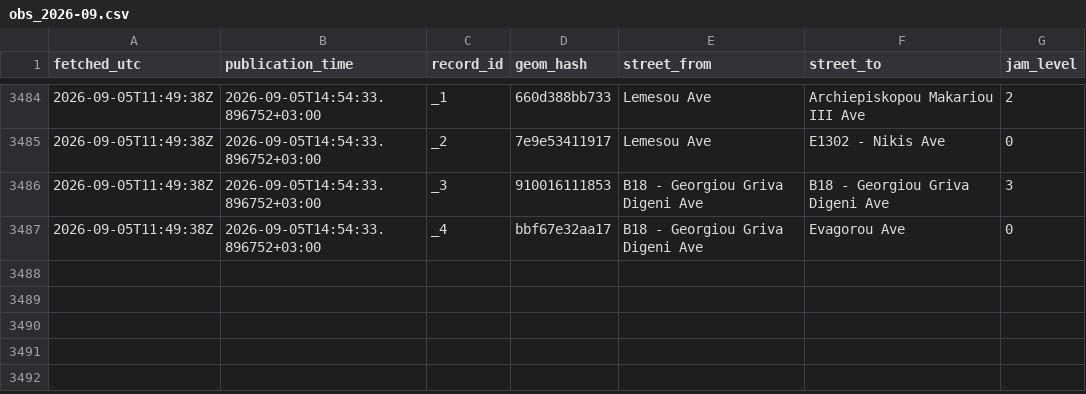
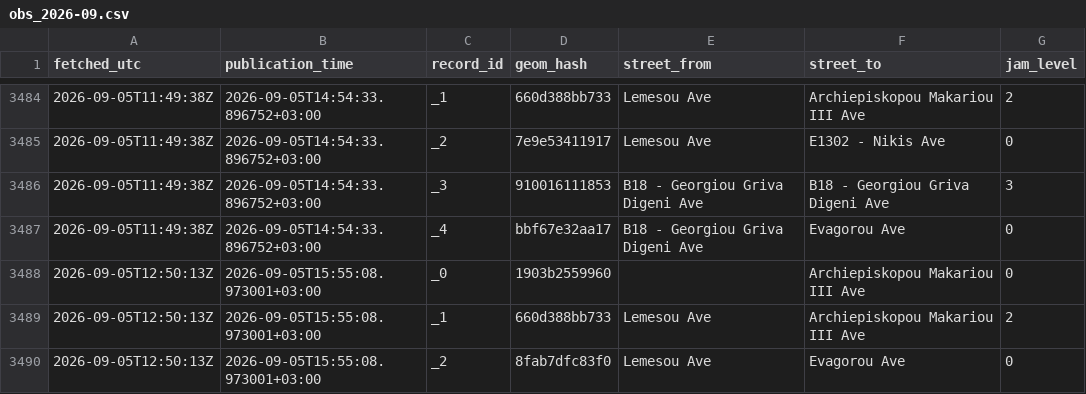
Before and after one commit to mezzarr/cyprus-traffic-log, a CSV file: data/traffic/obs_2026-09.csv, drawn as a sheet; only a part is shown, gaps mark what is left out; the diff names each change by its address in the sheet, - before the commit and + after, or states it on an @@ line.

```diff
--- a/data/traffic/obs_2026-09.csv
+++ b/data/traffic/obs_2026-09.csv
+row 3488: 2026-09-05T12:50:13Z | 2026-09-05T15:55:08.973001+03:00 | _0 | 1903b2559960 |  | Archiepiskopou Makariou III Ave | 0
+row 3489: 2026-09-05T12:50:13Z | 2026-09-05T15:55:08.973001+03:00 | _1 | 660d388bb733 | Lemesou Ave | Archiepiskopou Makariou III Ave | 2
+row 3490: 2026-09-05T12:50:13Z | 2026-09-05T15:55:08.973001+03:00 | _2 | 8fab7dfc83f0 | Lemesou Ave | Evagorou Ave | 0
```
Also changed, not shown: data/alerts/alerts_2026-09.csv.
